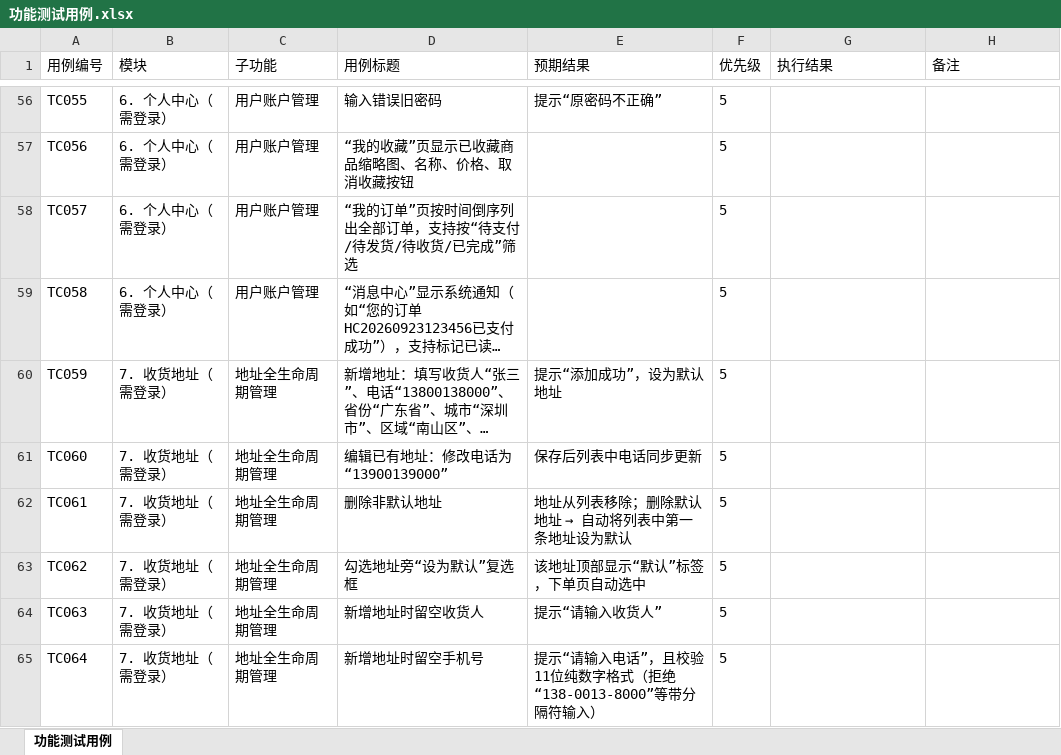
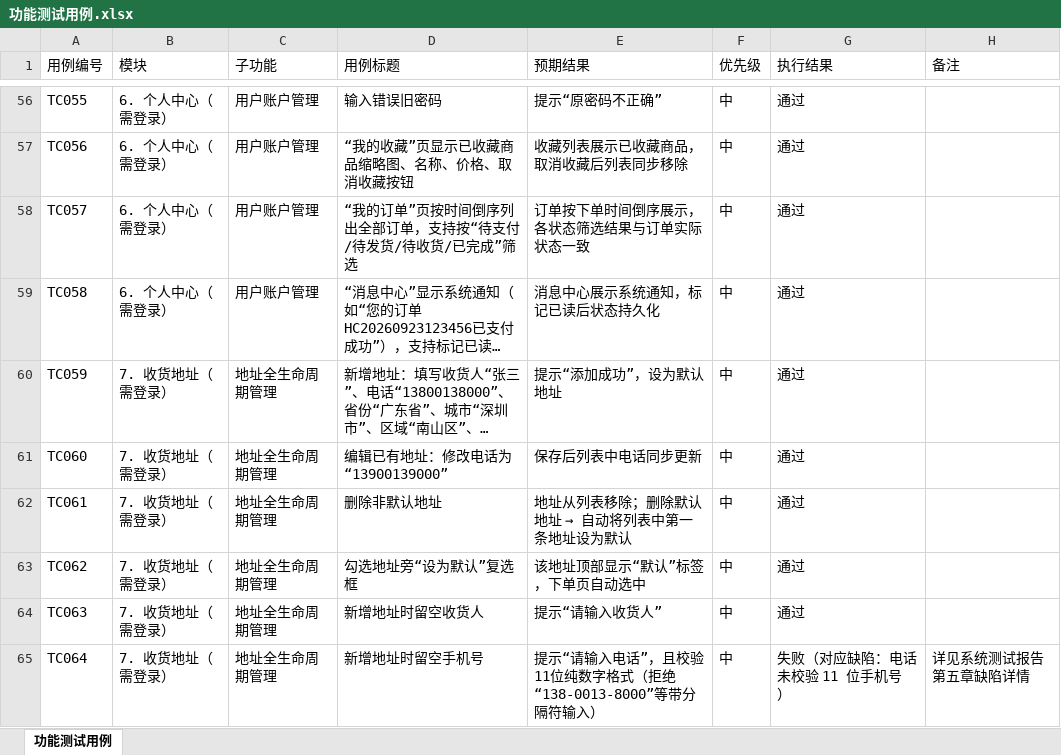
Before and after one commit to vangogh0202/b2c-shop-api-testing, an Excel workbook: docs/功能测试用例.xlsx, sheet 功能测试用例, drawn as a sheet; only a part is shown, gaps mark what is left out; long unchanged cells end in …; values as stored, in another font and other column widths than the file's, no borders; the diff covers the shown part only; the diff names each change by its address in the sheet, - before the commit and + after, or states it on an @@ line.

```diff
--- a/docs/功能测试用例.xlsx (sheet 功能测试用例)
+++ b/docs/功能测试用例.xlsx (sheet 功能测试用例)
-F56:F65 (优先级): 5
+F56:F65 (优先级): 中
-G56:G64 (执行结果): (empty)
+G56:G64 (执行结果): 通过
-E57 (预期结果): (empty)
+E57 (预期结果): 收藏列表展示已收藏商品，取消收藏后列表同步移除
-E58 (预期结果): (empty)
+E58 (预期结果): 订单按下单时间倒序展示，各状态筛选结果与订单实际状态一致
-E59 (预期结果): (empty)
+E59 (预期结果): 消息中心展示系统通知，标记已读后状态持久化
-G65 (执行结果): (empty)
+G65 (执行结果): 失败（对应缺陷：电话未校验 11 位手机号）
-H65 (备注): (empty)
+H65 (备注): 详见系统测试报告第五章缺陷详情
```
Also changed, not shown: 119 edited cells elsewhere in this sheet, 2 other files.
